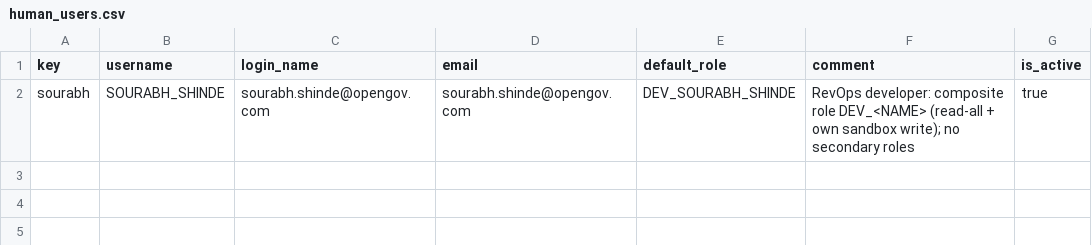
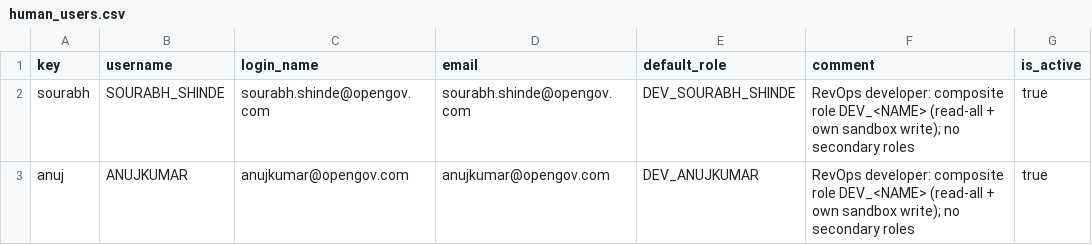
Before and after one commit to akashpahilwan/OpenGovPOC, a CSV file: infra/config/human_users.csv, drawn as a sheet.

```diff
--- a/infra/config/human_users.csv
+++ b/infra/config/human_users.csv
@@ -2 +2,2 @@ key,username,login_name,email,default_role,comment,is_active
 sourabh,SOURABH_SHINDE,sourabh.shinde@opengov.com,sourabh.shinde@opengov.com,DEV_SOURABH_SHINDE,RevOps developer: composite role DEV_<NAME> (read-all + own sandbox write); no secondary roles,true
+anuj,ANUJKUMAR,anujkumar@opengov.com,anujkumar@opengov.com,DEV_ANUJKUMAR,RevOps developer: composite role DEV_<NAME> (read-all + own sandbox write); no secondary roles,true
```
Also changed, not shown: 7 other files.
